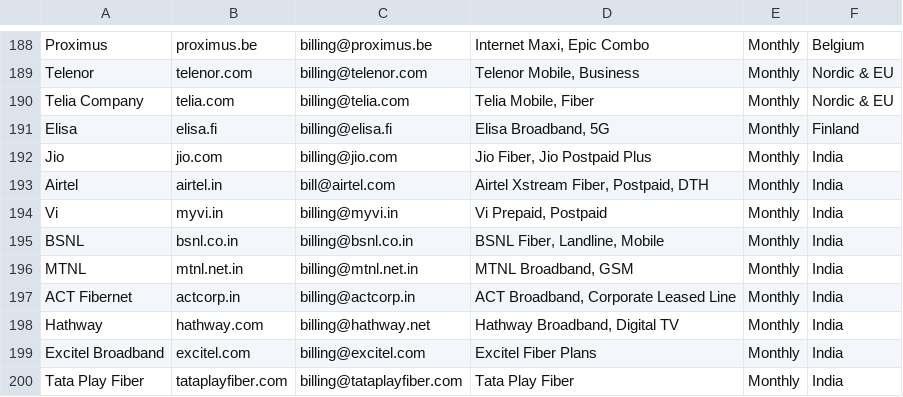
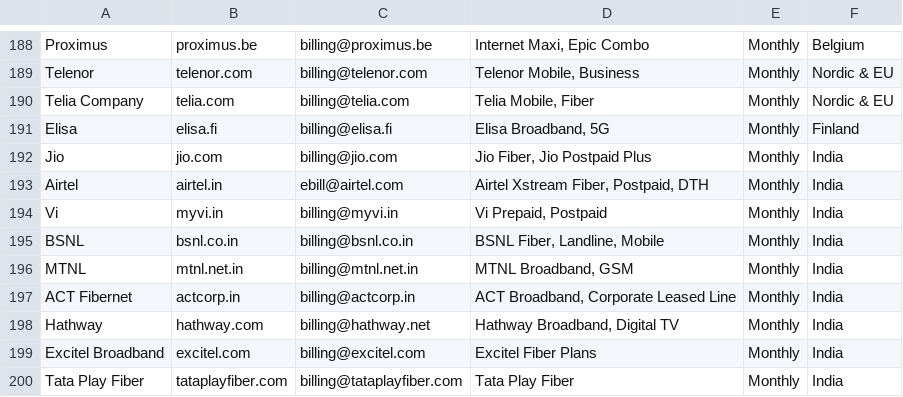
Before and after one commit to rishikesh88/Subtracker, a CSV file: server/data/merchants.csv, drawn as a sheet; only a part is shown, gaps mark what is left out.

```diff
--- a/server/data/merchants.csv
+++ b/server/data/merchants.csv
@@ -192,3 +192,3 @@ Elisa,elisa.fi,billing@elisa.fi,"Elisa Broadband, 5G",Monthly,Finland
 Jio,jio.com,billing@jio.com,"Jio Fiber, Jio Postpaid Plus",Monthly,India
-Airtel,airtel.in,bill@airtel.com,"Airtel Xstream Fiber, Postpaid, DTH",Monthly,India
+Airtel,airtel.in,ebill@airtel.com,"Airtel Xstream Fiber, Postpaid, DTH",Monthly,India
 Vi,myvi.in,billing@myvi.in,"Vi Prepaid, Postpaid",Monthly,India
```
Also changed, not shown: 3 other files.
